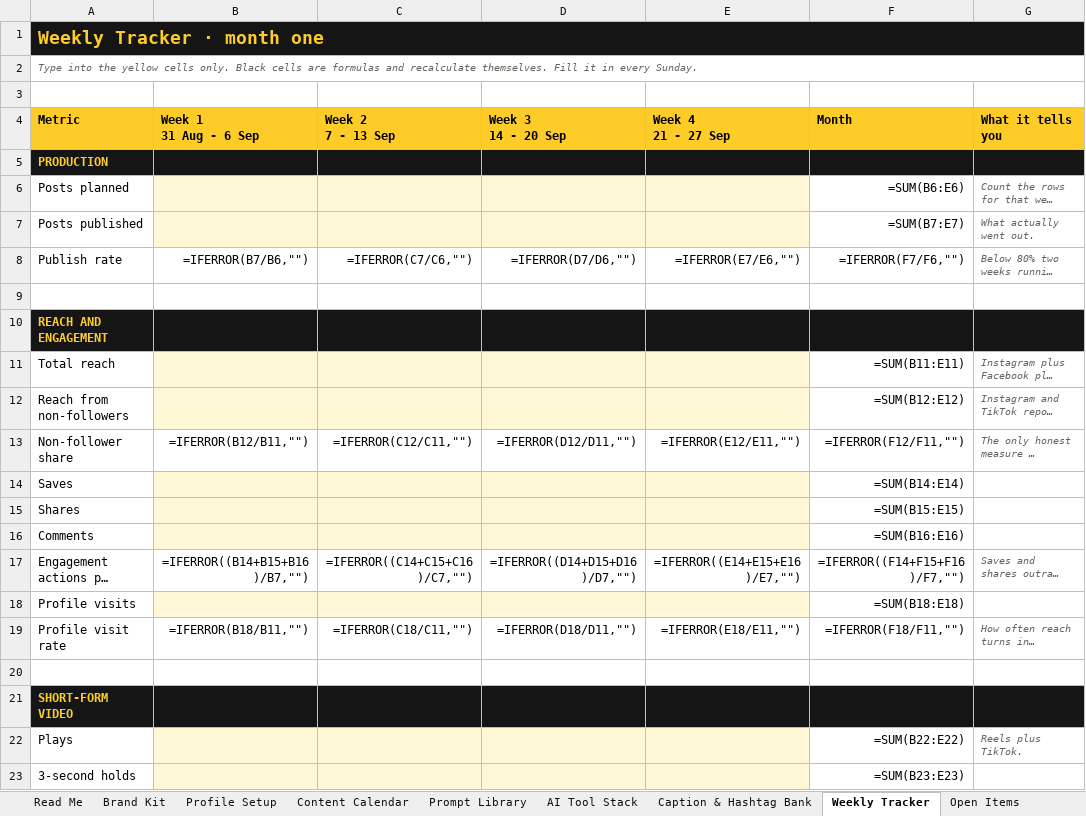
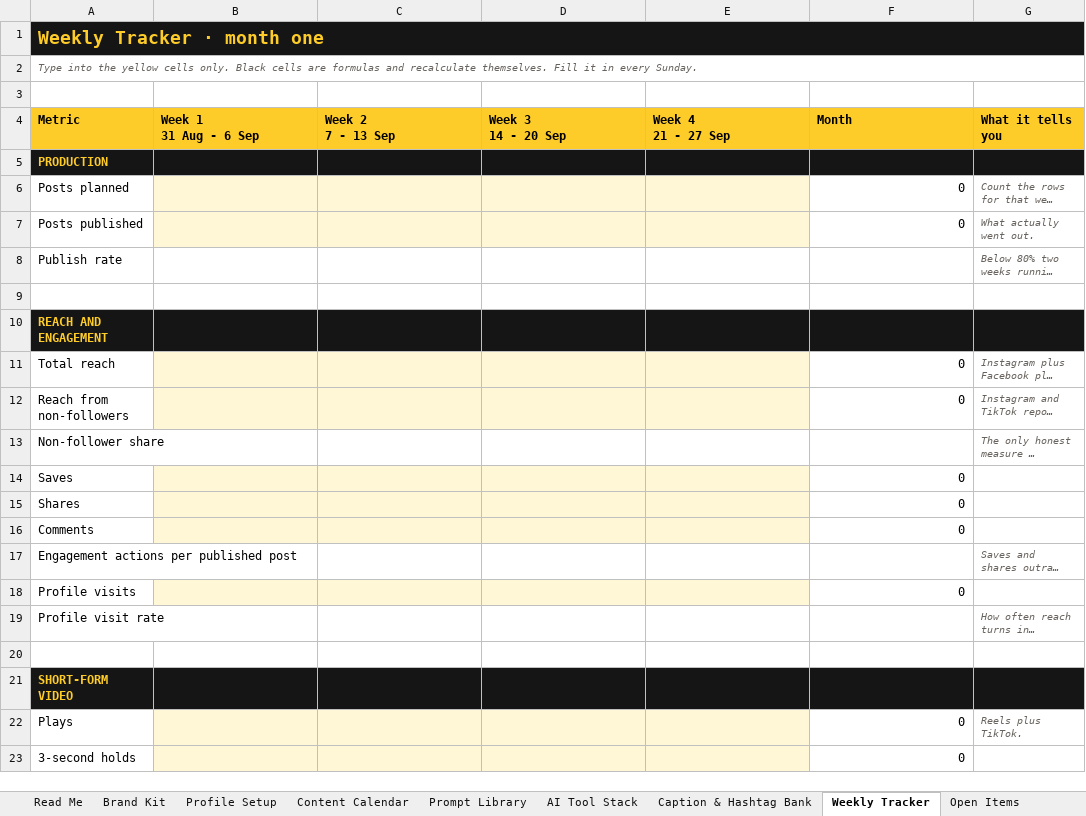
Before and after one commit to haider-jalal-rumiq/diversoptics, an Excel workbook: artifacts/social/Diverso-Optics-Social-Launch-Kit.xlsx, sheet Weekly Tracker, drawn as a sheet; only a part is shown; long unchanged cells end in …; values as stored, in another font and other column widths than the file's, no borders; formulas without a stored value are shown as written; the diff covers the shown part only; the diff names each change by its address in the sheet, - before the commit and + after, or states it on an @@ line.

```diff
--- a/artifacts/social/Diverso-Optics-Social-Launch-Kit.xlsx (sheet Weekly Tracker)
+++ b/artifacts/social/Diverso-Optics-Social-Launch-Kit.xlsx (sheet Weekly Tracker)
-F6 (Month): =SUM(B6:E6)
+F6 (Month): 0
-F7 (Month): =SUM(B7:E7)
+F7 (Month): 0
-B8 (Week 1 31 Aug - 6 Sep): =IFERROR(B7/B6,"")
+B8 (Week 1 31 Aug - 6 Sep): (empty)
-C8 (Week 2 7 - 13 Sep): =IFERROR(C7/C6,"")
+C8 (Week 2 7 - 13 Sep): (empty)
-D8 (Week 3 14 - 20 Sep): =IFERROR(D7/D6,"")
+D8 (Week 3 14 - 20 Sep): (empty)
-E8 (Week 4 21 - 27 Sep): =IFERROR(E7/E6,"")
+E8 (Week 4 21 - 27 Sep): (empty)
-F8 (Month): =IFERROR(F7/F6,"")
+F8 (Month): (empty)
-F11 (Month): =SUM(B11:E11)
+F11 (Month): 0
-F12 (Month): =SUM(B12:E12)
+F12 (Month): 0
-B13 (Week 1 31 Aug - 6 Sep): =IFERROR(B12/B11,"")
+B13 (Week 1 31 Aug - 6 Sep): (empty)
-C13 (Week 2 7 - 13 Sep): =IFERROR(C12/C11,"")
+C13 (Week 2 7 - 13 Sep): (empty)
-D13 (Week 3 14 - 20 Sep): =IFERROR(D12/D11,"")
+D13 (Week 3 14 - 20 Sep): (empty)
-E13 (Week 4 21 - 27 Sep): =IFERROR(E12/E11,"")
+E13 (Week 4 21 - 27 Sep): (empty)
-F13 (Month): =IFERROR(F12/F11,"")
+F13 (Month): (empty)
-F14 (Month): =SUM(B14:E14)
+F14 (Month): 0
-F15 (Month): =SUM(B15:E15)
+F15 (Month): 0
-F16 (Month): =SUM(B16:E16)
+F16 (Month): 0
-B17 (Week 1 31 Aug - 6 Sep): =IFERROR((B14+B15+B16)/B7,"")
+B17 (Week 1 31 Aug - 6 Sep): (empty)
-C17 (Week 2 7 - 13 Sep): =IFERROR((C14+C15+C16)/C7,"")
+C17 (Week 2 7 - 13 Sep): (empty)
-D17 (Week 3 14 - 20 Sep): =IFERROR((D14+D15+D16)/D7,"")
+D17 (Week 3 14 - 20 Sep): (empty)
-E17 (Week 4 21 - 27 Sep): =IFERROR((E14+E15+E16)/E7,"")
+E17 (Week 4 21 - 27 Sep): (empty)
-F17 (Month): =IFERROR((F14+F15+F16)/F7,"")
+F17 (Month): (empty)
-F18 (Month): =SUM(B18:E18)
+F18 (Month): 0
-B19 (Week 1 31 Aug - 6 Sep): =IFERROR(B18/B11,"")
+B19 (Week 1 31 Aug - 6 Sep): (empty)
-C19 (Week 2 7 - 13 Sep): =IFERROR(C18/C11,"")
+C19 (Week 2 7 - 13 Sep): (empty)
-D19 (Week 3 14 - 20 Sep): =IFERROR(D18/D11,"")
+D19 (Week 3 14 - 20 Sep): (empty)
-E19 (Week 4 21 - 27 Sep): =IFERROR(E18/E11,"")
+E19 (Week 4 21 - 27 Sep): (empty)
-F19 (Month): =IFERROR(F18/F11,"")
+F19 (Month): (empty)
-F22 (Month): =SUM(B22:E22)
+F22 (Month): 0
-F23 (Month): =SUM(B23:E23)
+F23 (Month): 0
```
Also changed, not shown: 41 edited cells elsewhere in this sheet, 2 other files.
